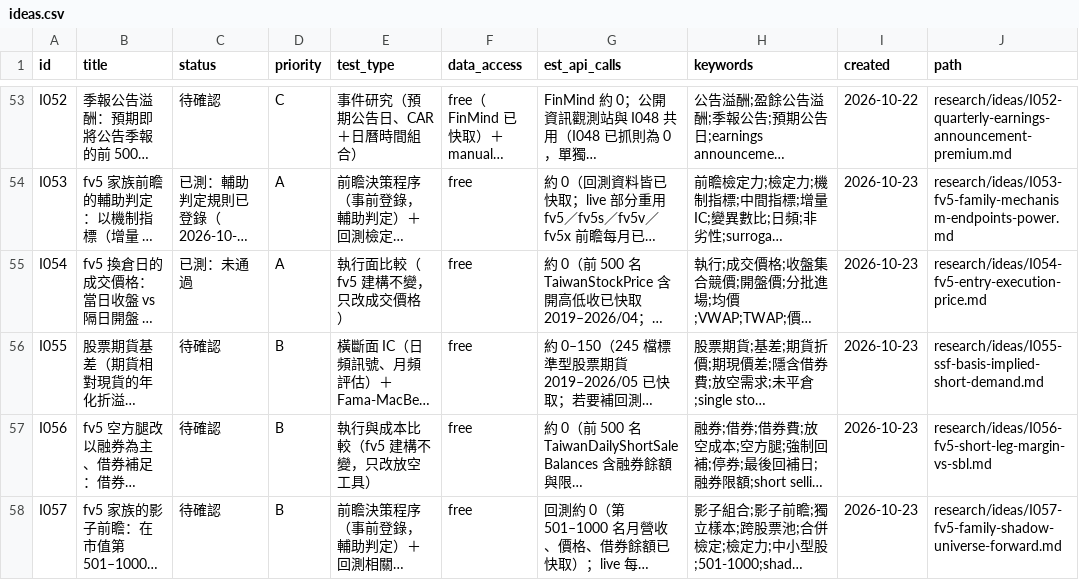
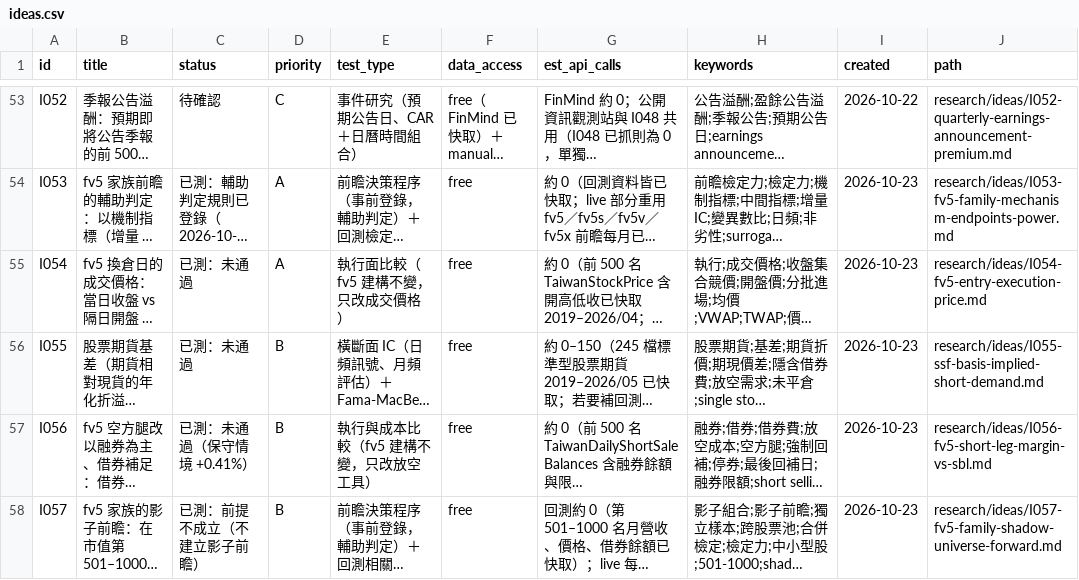
Before and after one commit to JamesLeeCY/precision-weighted-investment-agent, a CSV file: research/ideas.csv, drawn as a sheet; only a part is shown, gaps mark what is left out; long unchanged cells end in …; the diff names each change by its address in the sheet, - before the commit and + after, or states it on an @@ line.

```diff
--- a/research/ideas.csv
+++ b/research/ideas.csv
-C56 (status): 待確認
+C56 (status): 已測：未通過
-C57 (status): 待確認
+C57 (status): 已測：未通過（保守情境 +0.41%）
-C58 (status): 待確認
+C58 (status): 已測：前提不成立（不建立影子前瞻）
```
Also changed, not shown: 15 other files.
